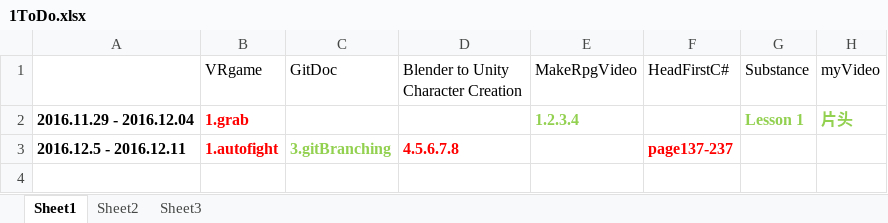
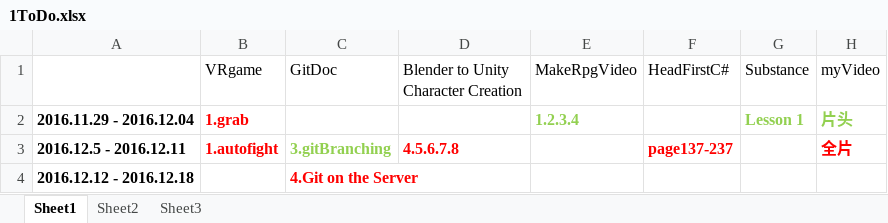
Before and after one commit to jollyjohnny/TimeTable, an Excel workbook: 1ToDo.xlsx, sheet Sheet1, drawn as a sheet; values as stored, in another font and other column widths than the file's, no borders; the diff names each change by its address in the sheet, - before the commit and + after, or states it on an @@ line.

Commit message:
sdfsdf

```diff
--- a/1ToDo.xlsx (sheet Sheet1)
+++ b/1ToDo.xlsx (sheet Sheet1)
-H3 (myVideo): (empty)
+H3 (myVideo): 全片
+row 4: 2016.12.12 - 2016.12.18 |  | 4.Git on the Server
```
